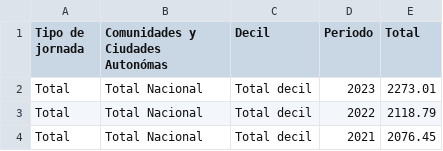
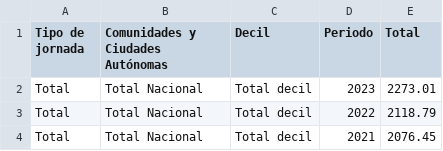
Before and after one commit to luciaruizfraile/youth_housing, a CSV file: data/clean/salario_ccaa_clean.csv, drawn as a sheet; only a part is shown.

Commit message:
6 csvs clean

```diff
--- a/data/clean/salario_ccaa_clean.csv
+++ b/data/clean/salario_ccaa_clean.csv
@@ -1,2 +1,2 @@
-Tipo de jornada,Comunidades y Ciudades Autonómas,Decil,Periodo,Total
+Tipo de jornada,Comunidades y Ciudades Autónomas,Decil,Periodo,Total
 Total,Total Nacional,Total decil,2023,2273.01
```
Also changed, not shown: 4 other files.
